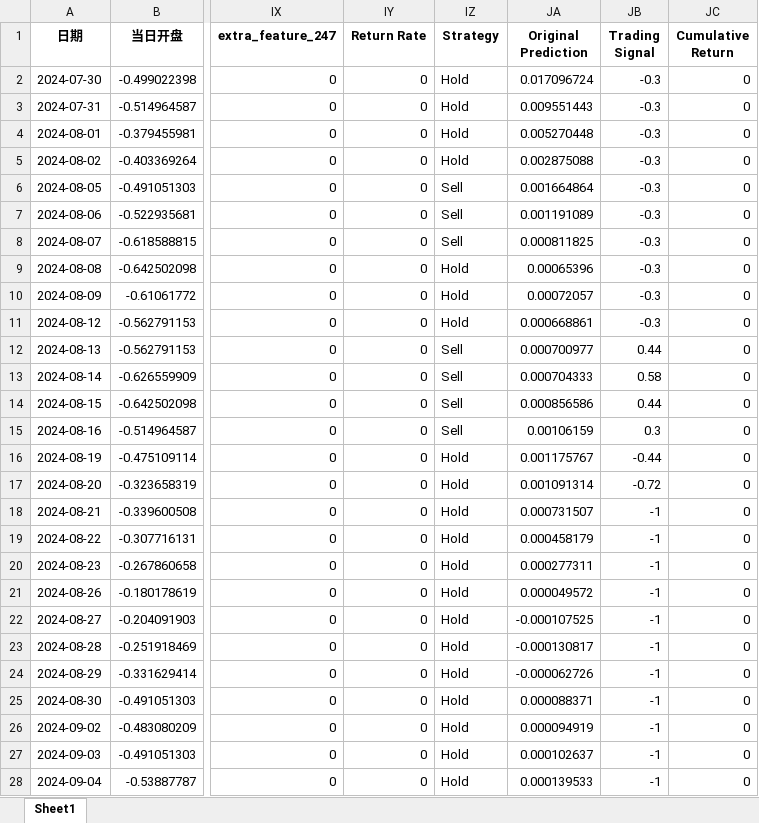
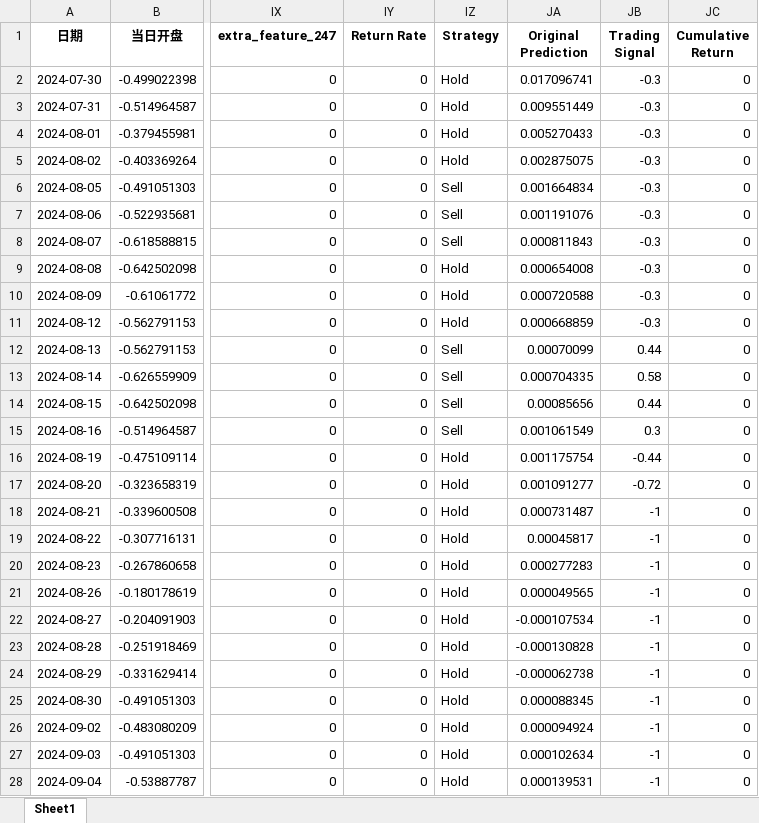
Before and after one commit to ChenJiahaoJNU/Mamba_ATM, an Excel workbook: out/LSTM-Mamba1_repeat_5_000001.xlsx, sheet Sheet1, drawn as a sheet; only a part is shown, gaps mark what is left out; values as stored, in another font and other column widths than the file's, no borders; the diff covers the shown part only; the diff names each change by its address in the sheet, - before the commit and + after, or states it on an @@ line.

```diff
--- a/out/LSTM-Mamba1_repeat_5_000001.xlsx (sheet Sheet1)
+++ b/out/LSTM-Mamba1_repeat_5_000001.xlsx (sheet Sheet1)
-JA2 (Original Prediction): 0.017096724
+JA2 (Original Prediction): 0.017096741
-JA3 (Original Prediction): 0.009551443
+JA3 (Original Prediction): 0.009551449
-JA4 (Original Prediction): 0.005270448
+JA4 (Original Prediction): 0.005270433
-JA5 (Original Prediction): 0.002875088
+JA5 (Original Prediction): 0.002875075
-JA6 (Original Prediction): 0.001664864
+JA6 (Original Prediction): 0.001664834
-JA7 (Original Prediction): 0.001191089
+JA7 (Original Prediction): 0.001191076
-JA8 (Original Prediction): 0.000811825
+JA8 (Original Prediction): 0.000811843
-JA9 (Original Prediction): 0.00065396
+JA9 (Original Prediction): 0.000654008
-JA10 (Original Prediction): 0.00072057
+JA10 (Original Prediction): 0.000720588
-JA11 (Original Prediction): 0.000668861
+JA11 (Original Prediction): 0.000668859
-JA12 (Original Prediction): 0.000700977
+JA12 (Original Prediction): 0.00070099
-JA13 (Original Prediction): 0.000704333
+JA13 (Original Prediction): 0.000704335
-JA14 (Original Prediction): 0.000856586
+JA14 (Original Prediction): 0.00085656
-JA15 (Original Prediction): 0.00106159
+JA15 (Original Prediction): 0.001061549
-JA16 (Original Prediction): 0.001175767
+JA16 (Original Prediction): 0.001175754
-JA17 (Original Prediction): 0.001091314
+JA17 (Original Prediction): 0.001091277
-JA18 (Original Prediction): 0.000731507
+JA18 (Original Prediction): 0.000731487
-JA19 (Original Prediction): 0.000458179
+JA19 (Original Prediction): 0.00045817
-JA20 (Original Prediction): 0.000277311
+JA20 (Original Prediction): 0.000277283
-JA21 (Original Prediction): 0.000049572
+JA21 (Original Prediction): 0.000049565
-JA22 (Original Prediction): -0.000107525
+JA22 (Original Prediction): -0.000107534
-JA23 (Original Prediction): -0.000130817
+JA23 (Original Prediction): -0.000130828
-JA24 (Original Prediction): -0.000062726
+JA24 (Original Prediction): -0.000062738
-JA25 (Original Prediction): 0.000088371
+JA25 (Original Prediction): 0.000088345
-JA26 (Original Prediction): 0.000094919
+JA26 (Original Prediction): 0.000094924
-JA27 (Original Prediction): 0.000102637
+JA27 (Original Prediction): 0.000102634
-JA28 (Original Prediction): 0.000139533
+JA28 (Original Prediction): 0.000139531
```
Also changed, not shown: 98 edited cells elsewhere in this sheet, out/LSTM-Mamba1_metrics.xlsx, out/LSTM-Mamba1_repeat_5_000002.xlsx, 6 other files.
